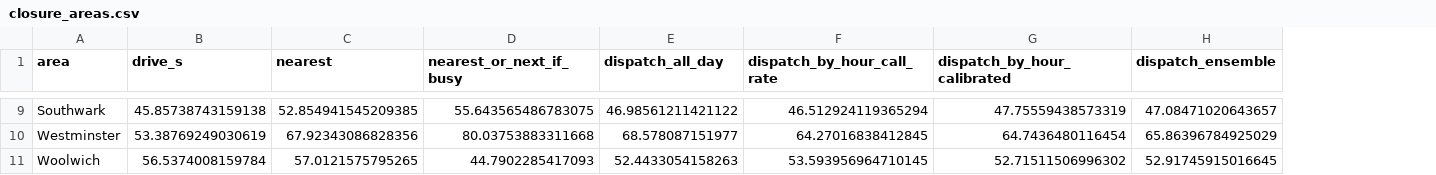
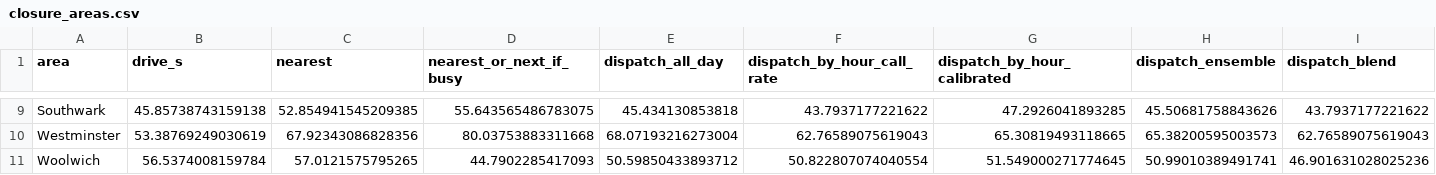
Before and after one commit to 14hydra/FireStationPlacement, a CSV file: data/figures/validation/dispatch/closure_areas.csv, drawn as a sheet; only a part is shown, gaps mark what is left out; the diff covers the shown part only; the diff names each change by its address in the sheet, - before the commit and + after, or states it on an @@ line.

```diff
--- a/data/figures/validation/dispatch/closure_areas.csv
+++ b/data/figures/validation/dispatch/closure_areas.csv
+column I (dispatch_blend), rows 9-11: 43.7937177221622 | 62.76589075619043 | 46.901631028025236
-E9 (dispatch_all_day): 46.98561211421122
+E9 (dispatch_all_day): 45.434130853818
-F9 (dispatch_by_hour_call_rate): 46.512924119365294
+F9 (dispatch_by_hour_call_rate): 43.7937177221622
-G9 (dispatch_by_hour_calibrated): 47.75559438573319
+G9 (dispatch_by_hour_calibrated): 47.2926041893285
-H9 (dispatch_ensemble): 47.08471020643657
+H9 (dispatch_ensemble): 45.50681758843626
-E10 (dispatch_all_day): 68.578087151977
+E10 (dispatch_all_day): 68.07193216273004
-F10 (dispatch_by_hour_call_rate): 64.27016838412845
+F10 (dispatch_by_hour_call_rate): 62.76589075619043
-G10 (dispatch_by_hour_calibrated): 64.7436480116454
+G10 (dispatch_by_hour_calibrated): 65.30819493118665
-H10 (dispatch_ensemble): 65.86396784925029
+H10 (dispatch_ensemble): 65.38200595003573
-E11 (dispatch_all_day): 52.4433054158263
+E11 (dispatch_all_day): 50.59850433893712
-F11 (dispatch_by_hour_call_rate): 53.593956964710145
+F11 (dispatch_by_hour_call_rate): 50.822807074040554
-G11 (dispatch_by_hour_calibrated): 52.71511506996302
+G11 (dispatch_by_hour_calibrated): 51.549000271774645
-H11 (dispatch_ensemble): 52.91745915016645
+H11 (dispatch_ensemble): 50.99010389491741
```
Also changed, not shown: 29 edited cells elsewhere in this file, data/figures/validation/dispatch/by_time_of_day.csv, data/figures/validation/dispatch/rank_shares.csv, 22 other files.
